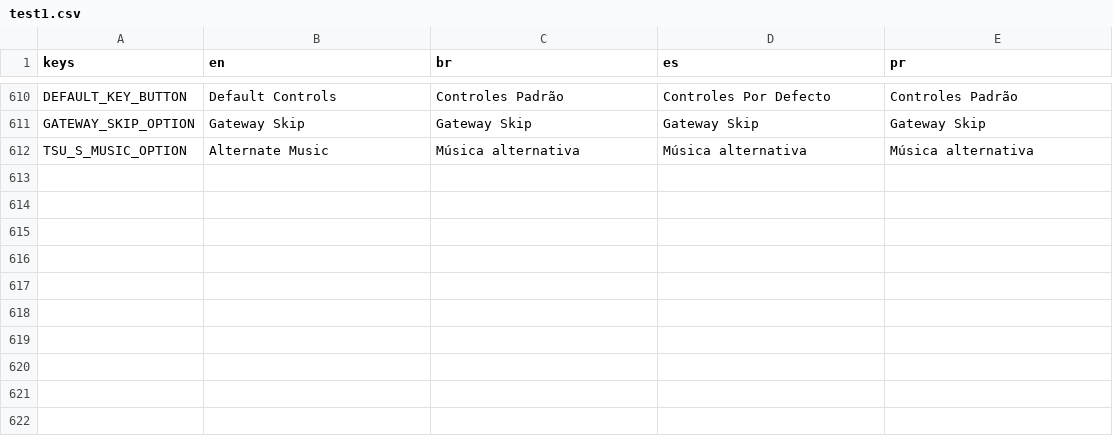
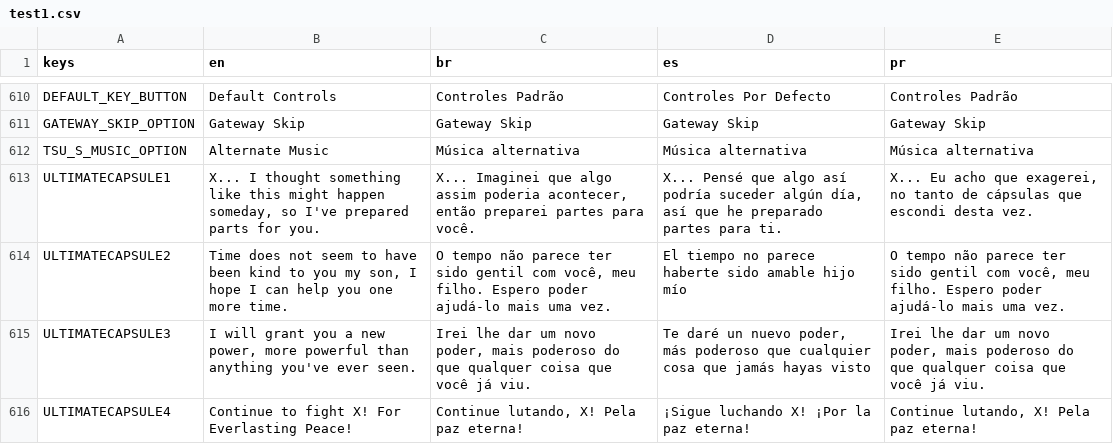
Before and after one commit to Fallen-Tsu/Rockman-X8-Paradise-Lost-16-bit-QoL-Mod, a CSV file: src/Localization/test1.csv, drawn as a sheet; only a part is shown, gaps mark what is left out.

Commit message:
Added placeholder Dialogue for UA Capsule

```diff
--- a/src/Localization/test1.csv
+++ b/src/Localization/test1.csv
@@ -632 +632,5 @@ GATEWAY_SKIP_OPTION,Gateway Skip,Gateway Skip,Gateway Skip,Gateway Skip
 TSU_S_MUSIC_OPTION,Alternate Music,Música alternativa,Música alternativa,Música alternativa
+ULTIMATECAPSULE1,"X... I thought something like this might happen someday, so I've prepared parts for you.","X... Imaginei que algo assim poderia acontecer, então preparei partes para você.","X... Pensé que algo así podría suceder algún día, así que he preparado partes para ti.","X... Eu acho que exagerei, no tanto de cápsulas que escondi desta vez."
+ULTIMATECAPSULE2,"Time does not seem to have been kind to you my son, I hope I can help you one more time.", "O tempo não parece ter sido gentil com você, meu filho. Espero poder ajudá-lo mais uma vez.","El tiempo no parece haberte sido amable hijo mío","O tempo não parece ter sido gentil com você, meu filho. Espero poder ajudá-lo mais uma vez."
+ULTIMATECAPSULE3,"I will grant you a new power, more powerful than anything you've ever seen.","Irei lhe dar um novo poder, mais poderoso do que qualquer coisa que você já viu.","Te daré un nuevo poder, más poderoso que cualquier cosa que jamás hayas visto","Irei lhe dar um novo poder, mais poderoso do que qualquer coisa que você já viu."
+ULTIMATECAPSULE4,"Continue to fight X! For Everlasting Peace!","Continue lutando, X! Pela paz eterna!","¡Sigue luchando X! ¡Por la paz eterna!","Continue lutando, X! Pela paz eterna!"
```
